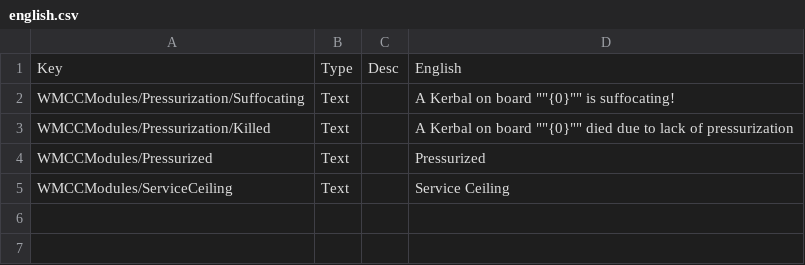
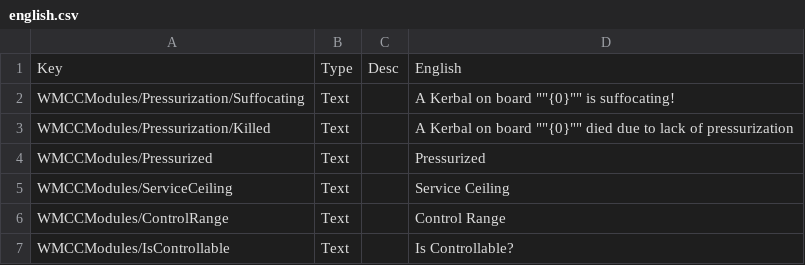
Before and after one commit to cheese3660/WMCCModules, a CSV file: plugin_template/localizations/english.csv, drawn as a sheet.

Commit message:
Control Range System

```diff
--- a/plugin_template/localizations/english.csv
+++ b/plugin_template/localizations/english.csv
@@ -5 +5,3 @@ WMCCModules/Pressurized,Text,,Pressurized
 WMCCModules/ServiceCeiling,Text,,Service Ceiling
+WMCCModules/ControlRange,Text,,Control Range
+WMCCModules/IsControllable,Text,,Is Controllable?
```
Also changed, not shown: 7 other files.
